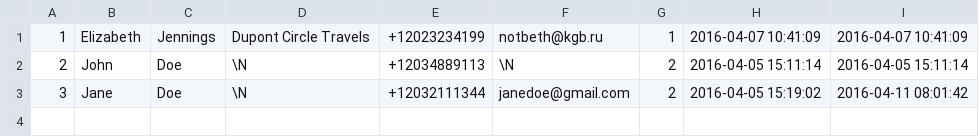
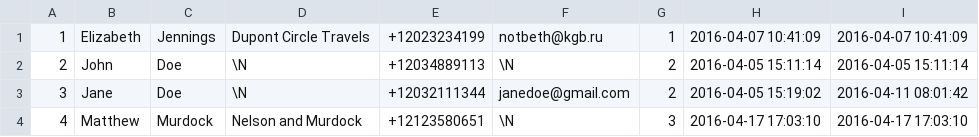
Before and after one commit to ycombinator/advanced-search-for-legacy-app, a CSV file: data/contact.csv, drawn as a sheet; the diff names each change by its address in the sheet, - before the commit and + after, or states it on an @@ line.

Commit message:
Adding another contact in seed data

```diff
--- a/data/contact.csv
+++ b/data/contact.csv
+row 4: 4 | Matthew | Murdock | Nelson and Murdock | +12123580651 | \N | 3 | 2016-04-17 17:03:10 | 2016-04-17 17:03:10
```
Also changed, not shown: data/address.csv.
